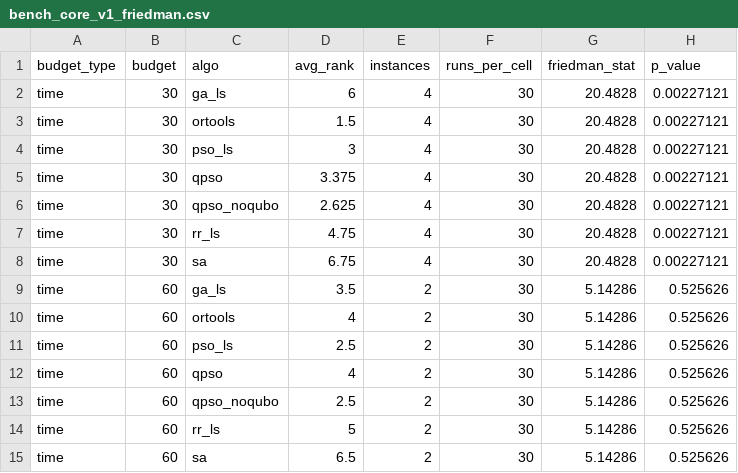
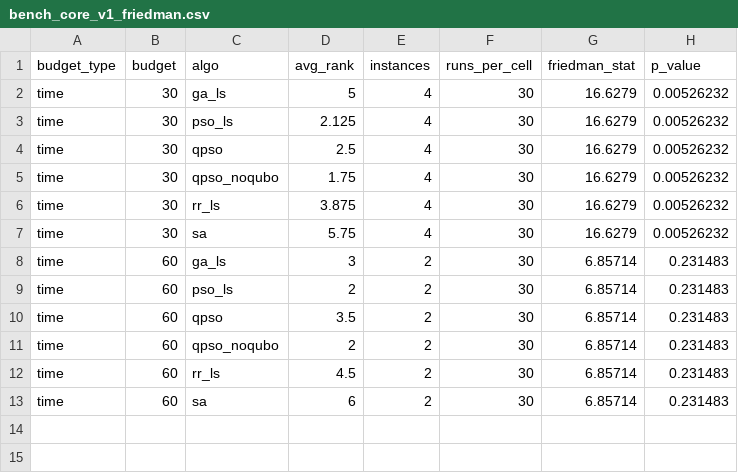
Before and after one commit to ANT1517/Quantum-Route, a CSV file: results/tables/bench_core_v1_friedman.csv, drawn as a sheet.

```diff
--- a/results/tables/bench_core_v1_friedman.csv
+++ b/results/tables/bench_core_v1_friedman.csv
@@ -1,15 +1,13 @@
 budget_type,budget,algo,avg_rank,instances,runs_per_cell,friedman_stat,p_value
-time,30,ga_ls,6,4,30,20.4828,0.00227121
-time,30,ortools,1.5,4,30,20.4828,0.00227121
-time,30,pso_ls,3,4,30,20.4828,0.00227121
-time,30,qpso,3.375,4,30,20.4828,0.00227121
-time,30,qpso_noqubo,2.625,4,30,20.4828,0.00227121
-time,30,rr_ls,4.75,4,30,20.4828,0.00227121
-time,30,sa,6.75,4,30,20.4828,0.00227121
-time,60,ga_ls,3.5,2,30,5.14286,0.525626
-time,60,ortools,4,2,30,5.14286,0.525626
-time,60,pso_ls,2.5,2,30,5.14286,0.525626
-time,60,qpso,4,2,30,5.14286,0.525626
-time,60,qpso_noqubo,2.5,2,30,5.14286,0.525626
-time,60,rr_ls,5,2,30,5.14286,0.525626
-time,60,sa,6.5,2,30,5.14286,0.525626
+time,30,ga_ls,5,4,30,16.6279,0.00526232
+time,30,pso_ls,2.125,4,30,16.6279,0.00526232
+time,30,qpso,2.5,4,30,16.6279,0.00526232
+time,30,qpso_noqubo,1.75,4,30,16.6279,0.00526232
+time,30,rr_ls,3.875,4,30,16.6279,0.00526232
+time,30,sa,5.75,4,30,16.6279,0.00526232
+time,60,ga_ls,3,2,30,6.85714,0.231483
+time,60,pso_ls,2,2,30,6.85714,0.231483
+time,60,qpso,3.5,2,30,6.85714,0.231483
+time,60,qpso_noqubo,2,2,30,6.85714,0.231483
+time,60,rr_ls,4.5,2,30,6.85714,0.231483
+time,60,sa,6,2,30,6.85714,0.231483
```
Also changed, not shown: results/tables/bench_core_v1_summary.csv, results/tables/bench_core_v1_wilcoxon.csv, 15 other files.
